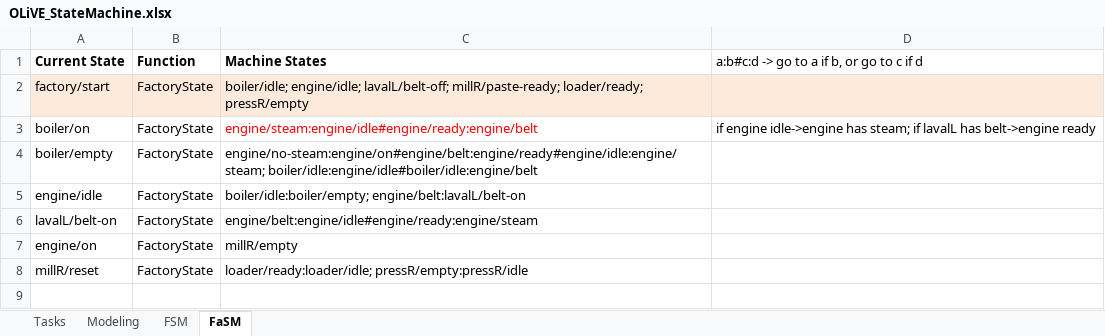
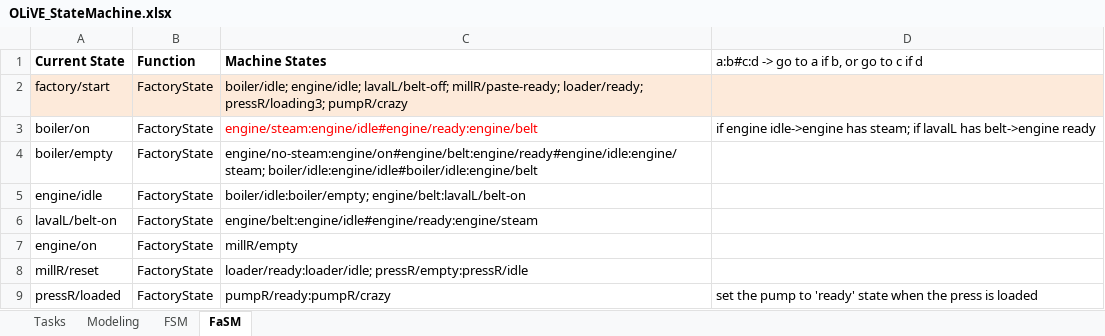
Before and after one commit to tokola/GitHub_OLiVE, an Excel workbook: OLiVE_StateMachine.xlsx, sheet FaSM, drawn as a sheet; values as stored, in another font and other column widths than the file's, no borders; the diff names each change by its address in the sheet, - before the commit and + after, or states it on an @@ line.

Commit message:
Fixed avatar height bug; SM for press-pump interaction; pump updated
- Fixed avatar eyheight (collision with map!)
- Replaced new pump model with reduced
- SM entries for pump-press interaction
- olive pump in place

```diff
--- a/OLiVE_StateMachine.xlsx (sheet FaSM)
+++ b/OLiVE_StateMachine.xlsx (sheet FaSM)
-C2 (Machine States): …millR/paste-ready; loader/ready; pressR/empty
+C2 (Machine States): …millR/paste-ready; loader/ready; pressR/loading3; pumpR/crazy
+row 9: pressR/loaded | FactoryState | pumpR/ready:pumpR/crazy | set the pump to 'ready' state when the press is loaded
```
Also changed, not shown: sheet FSM, 7 other files.
